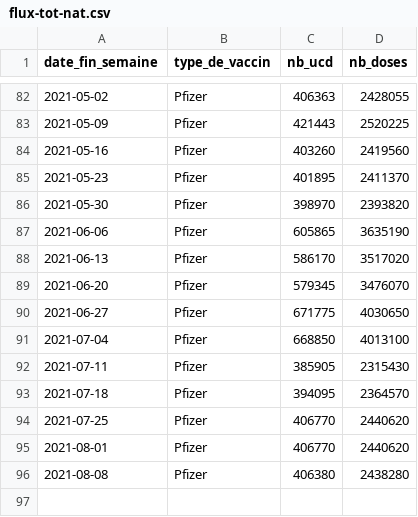
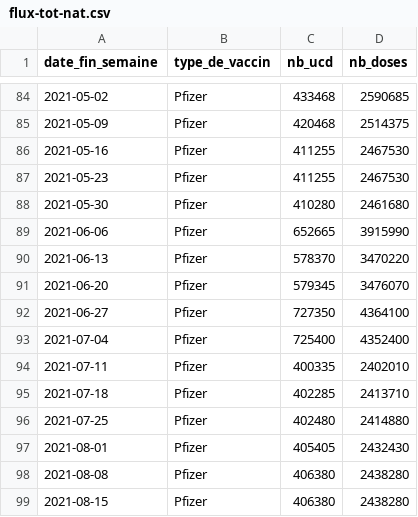
Before and after one commit to rozierguillaume/vaccintracker, a CSV file: data/input/flux-tot-nat.csv, drawn as a sheet; only a part is shown, gaps mark what is left out; the diff covers the shown part only.

```diff
--- a/data/input/flux-tot-nat.csv
+++ b/data/input/flux-tot-nat.csv
@@ -82,15 +84,16 @@
-"2021-05-02","Pfizer",406363,2428055
-"2021-05-09","Pfizer",421443,2520225
-"2021-05-16","Pfizer",403260,2419560
-"2021-05-23","Pfizer",401895,2411370
-"2021-05-30","Pfizer",398970,2393820
-"2021-06-06","Pfizer",605865,3635190
-"2021-06-13","Pfizer",586170,3517020
+"2021-05-02","Pfizer",433468,2590685
+"2021-05-09","Pfizer",420468,2514375
+"2021-05-16","Pfizer",411255,2467530
+"2021-05-23","Pfizer",411255,2467530
+"2021-05-30","Pfizer",410280,2461680
+"2021-06-06","Pfizer",652665,3915990
+"2021-06-13","Pfizer",578370,3470220
 "2021-06-20","Pfizer",579345,3476070
-"2021-06-27","Pfizer",671775,4030650
-"2021-07-04","Pfizer",668850,4013100
-"2021-07-11","Pfizer",385905,2315430
-"2021-07-18","Pfizer",394095,2364570
-"2021-07-25","Pfizer",406770,2440620
-"2021-08-01","Pfizer",406770,2440620
+"2021-06-27","Pfizer",727350,4364100
+"2021-07-04","Pfizer",725400,4352400
+"2021-07-11","Pfizer",400335,2402010
+"2021-07-18","Pfizer",402285,2413710
+"2021-07-25","Pfizer",402480,2414880
+"2021-08-01","Pfizer",405405,2432430
 "2021-08-08","Pfizer",406380,2438280
+"2021-08-15","Pfizer",406380,2438280
```
Also changed, not shown: 2 added rows and 30 edited cells elsewhere in this file, data/input/vacsi-a-fra.csv, data/input/vacsi-fra.csv, 11 other files.
